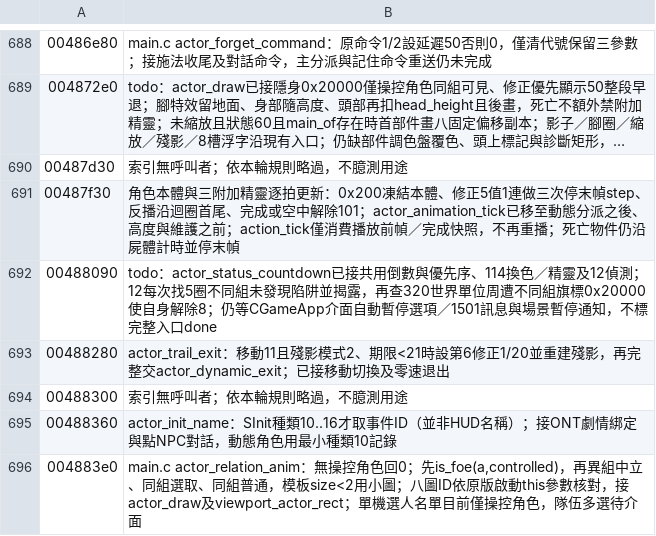
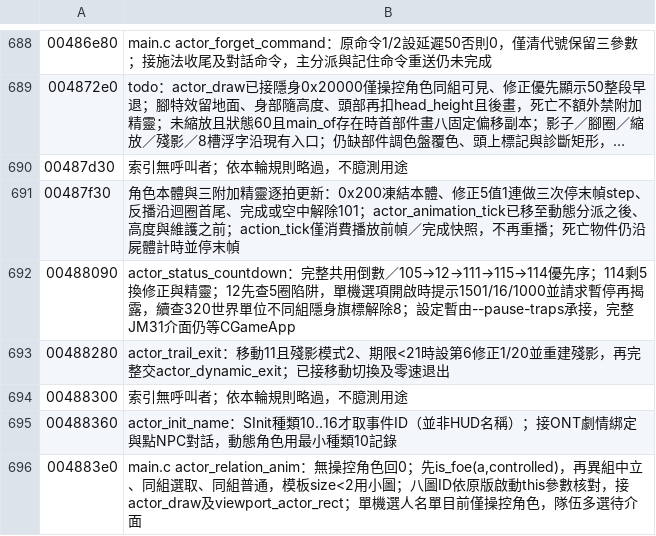
Before and after one commit to chanwunkong/SideTest, a TSV file: QinPort/tools/roles.tsv, drawn as a sheet; only a part is shown, gaps mark what is left out; long unchanged cells end in ….

```diff
--- a/QinPort/tools/roles.tsv
+++ b/QinPort/tools/roles.tsv
@@ -691,3 +691,3 @@
 00487f30	角色本體與三附加精靈逐拍更新：0x200凍結本體、修正5值1連做三次停末幀step、反播沿迴圈首尾、完成或空中解除101；actor_animation_tick已移至動態分派之後、高度與維護之前；action_tick僅消費播放前幀／完成快照，不再重播；死亡物件仍沿屍體計時並停末幀
-00488090	todo：actor_status_countdown已接共用倒數與優先序、114換色／精靈及12偵測；12每次找5圈不同組未發現陷阱並揭露，再查320世界單位周遭不同組旗標0x20000使自身解除8；仍等CGameApp介面自動暫停選項／1501訊息與場景暫停通知，不標完整入口done
+00488090	actor_status_countdown：完整共用倒數／105→12→111→115→114優先序；114剩5換修正與精靈；12先查5圈陷阱，單機選項開啟時提示1501/16/1000並請求暫停再揭露，續查320世界單位不同組隱身旗標解除8；設定暫由--pause-traps承接，完整JM31介面仍等CGameApp
 00488280	actor_trail_exit：移動11且殘影模式2、期限<21時設第6修正1/20並重建殘影，再完整交actor_dynamic_exit；已接移動切換及零速退出
```
Also changed, not shown: QinPort/FUNCS.tsv, QinPort/tools/fields.tsv, 3 other files.
